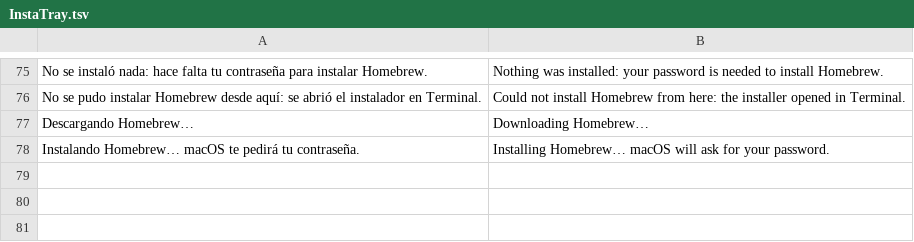
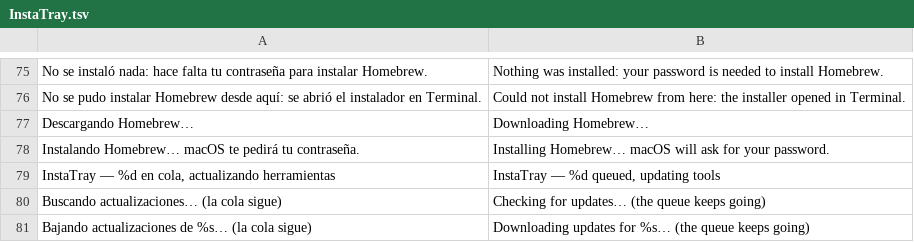
Before and after one commit to vaoan/InstaTray, a TSV file: lang/en/InstaTray.tsv, drawn as a sheet; only a part is shown, gaps mark what is left out.

```diff
--- a/lang/en/InstaTray.tsv
+++ b/lang/en/InstaTray.tsv
@@ -78 +78,4 @@ Descargando Homebrew…	Downloading Homebrew…
 Instalando Homebrew… macOS te pedirá tu contraseña.	Installing Homebrew… macOS will ask for your password.
+InstaTray — %d en cola, actualizando herramientas	InstaTray — %d queued, updating tools
+Buscando actualizaciones… (la cola sigue)	Checking for updates… (the queue keeps going)
+Bajando actualizaciones de %s… (la cola sigue)	Downloading updates for %s… (the queue keeps going)
```
Also changed, not shown: lang/en/DownloadsWindow.tsv, lang/en/JobView.tsv, 8 other files.
